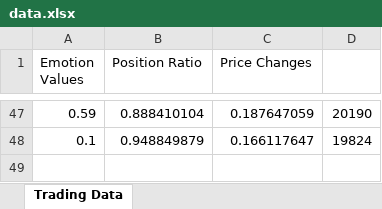
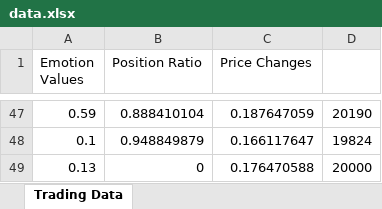
Before and after one commit to jnukylinliu/EmotionCat, an Excel workbook: py/data.xlsx, sheet Trading Data, drawn as a sheet; only a part is shown, gaps mark what is left out; values as stored, in another font and other column widths than the file's, no borders; the diff names each change by its address in the sheet, - before the commit and + after, or states it on an @@ line.

Commit message:
update the data

```diff
--- a/py/data.xlsx (sheet Trading Data)
+++ b/py/data.xlsx (sheet Trading Data)
+row 49: 0.13 | 0 | 0.176470588 | 20000
```
Also changed, not shown: 2 other files.
